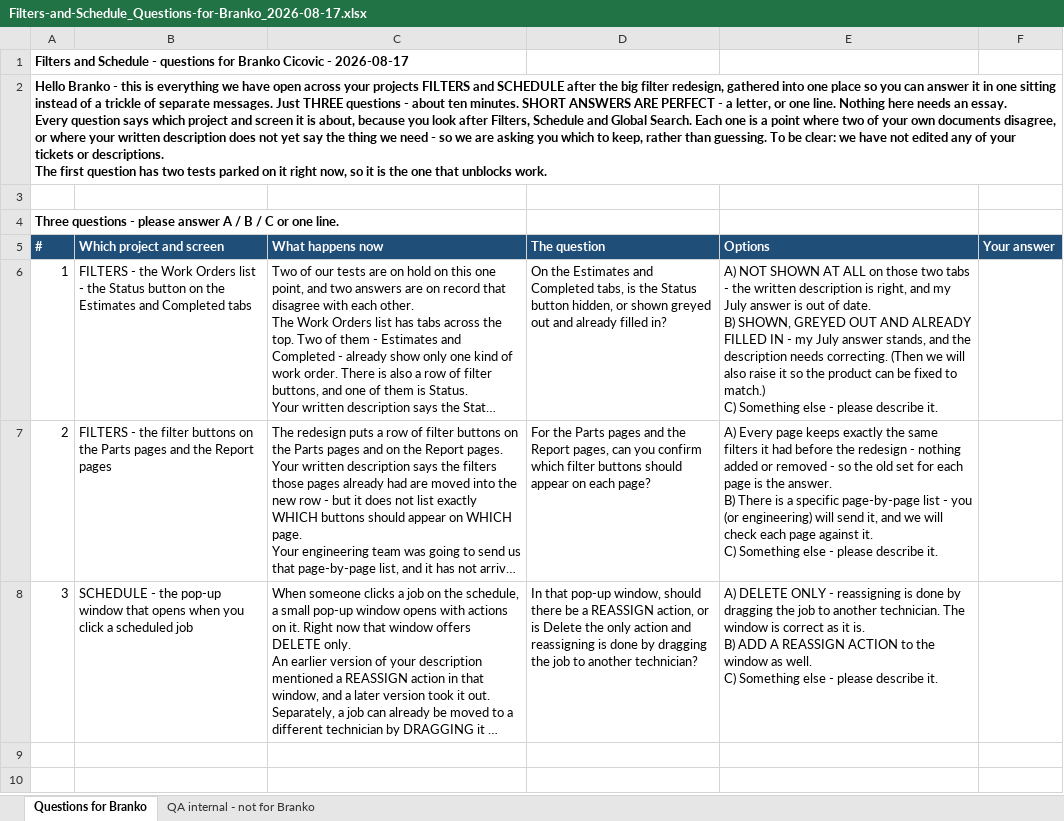
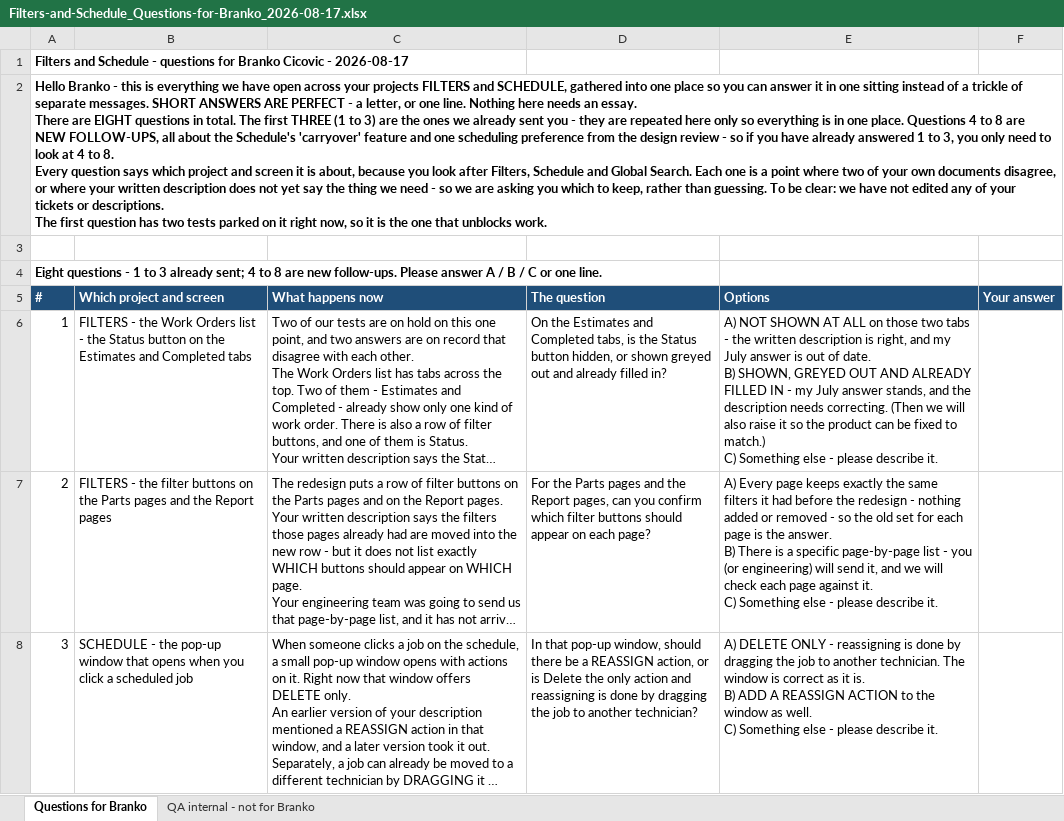
Before and after one commit to bilalmuzamil-sketch/Manual-test-Cases, an Excel workbook: build/filters/questions-2026-08-17/Filters-and-Schedule_Questions-for-Branko_2026-08-17.xlsx, sheet Questions for Branko, drawn as a sheet; only a part is shown; long unchanged cells end in …; values as stored, in another font and other column widths than the file's, no borders; ↵ is a line break in a cell; the diff covers the shown part only; the diff names each change by its address in the sheet, - before the commit and + after, or states it on an @@ line.

```diff
--- a/build/filters/questions-2026-08-17/Filters-and-Schedule_Questions-for-Branko_2026-08-17.xlsx (sheet Questions for Branko)
+++ b/build/filters/questions-2026-08-17/Filters-and-Schedule_Questions-for-Branko_2026-08-17.xlsx (sheet Questions for Branko)
-A2 (#): …FILTERS and SCHEDULE after the big filter redesign, gathered into one place so you can answer it in one sitting instead of a trickle of separate messages. Just THREE questions - about ten minutes. SHORT ANSWERS ARE PERFECT - a letter, or one line. Nothing here needs an essay. ↵ Every question…
+A2 (#): …FILTERS and SCHEDULE, gathered into one place so you can answer it in one sitting instead of a trickle of separate messages. SHORT ANSWERS ARE PERFECT - a letter, or one line. Nothing here needs an essay. ↵ There are EIGHT questions in total. The first THREE (1 to 3) are the ones we already sent you - they are repeated here only so everything is in one place. Questions 4 to 8 are NEW FOLLOW-UPS, all about the Schedule's 'carryover' feature and one scheduling preference from the design review - so if you have already answered 1 to 3, you only need to look at 4 to 8. ↵ Every question…
-A4 (#): Three questions - please answer A…
+A4 (#): Eight questions - 1 to 3 already sent; 4 to 8 are new follow-ups. Please answer A…
```
Also changed, not shown: 5 added rows elsewhere in this sheet, sheet QA internal - not for Branko, 6 other files.
